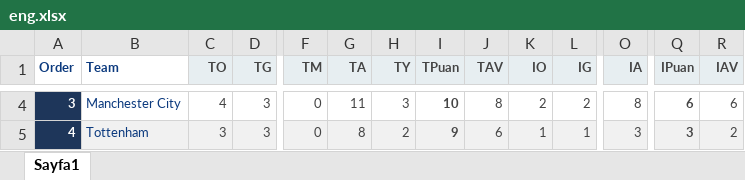
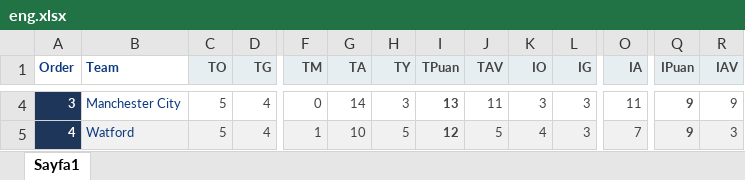
Before and after one commit to volkaneligul/poisson, an Excel workbook: eng.xlsx, sheet Sayfa1, drawn as a sheet; only a part is shown, gaps mark what is left out; values as stored, in another font and other column widths than the file's, no borders; charts and pictures not drawn; the diff covers the shown part only; the diff names each change by its address in the sheet, - before the commit and + after, or states it on an @@ line.

```diff
--- a/eng.xlsx (sheet Sayfa1)
+++ b/eng.xlsx (sheet Sayfa1)
-C4 (TO): 4
+C4 (TO): 5
-D4:D5 (TG): 3
+D4:D5 (TG): 4
-G4 (TA): 11
+G4 (TA): 14
-I4 (TPuan): 10
+I4 (TPuan): 13
-J4 (TAV): 8
+J4 (TAV): 11
-K4 (IO): 2
+K4 (IO): 3
-L4 (IG): 2
+L4 (IG): 3
-O4 (IA): 8
+O4 (IA): 11
-Q4 (IPuan): 6
+Q4 (IPuan): 9
-R4 (IAV): 6
+R4 (IAV): 9
-B5 (Team): Tottenham
+B5 (Team): Watford
-C5 (TO): 3
+C5 (TO): 5
-F5 (TM): 0
+F5 (TM): 1
-G5 (TA): 8
+G5 (TA): 10
-H5 (TY): 2
+H5 (TY): 5
-I5 (TPuan): 9
+I5 (TPuan): 12
-J5 (TAV): 6
+J5 (TAV): 5
-K5 (IO): 1
+K5 (IO): 4
-L5 (IG): 1
+L5 (IG): 3
-O5 (IA): 3
+O5 (IA): 7
-Q5 (IPuan): 3
+Q5 (IPuan): 9
-R5 (IAV): 2
+R5 (IAV): 3
```
Also changed, not shown: 312 edited cells and cell formats elsewhere in this sheet, 3 other files.
